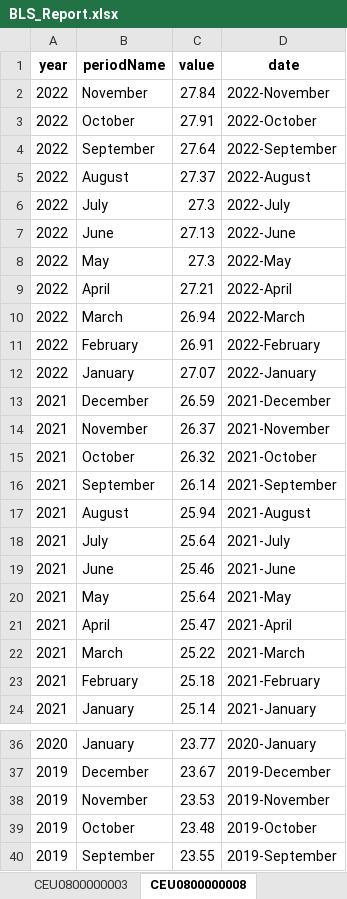
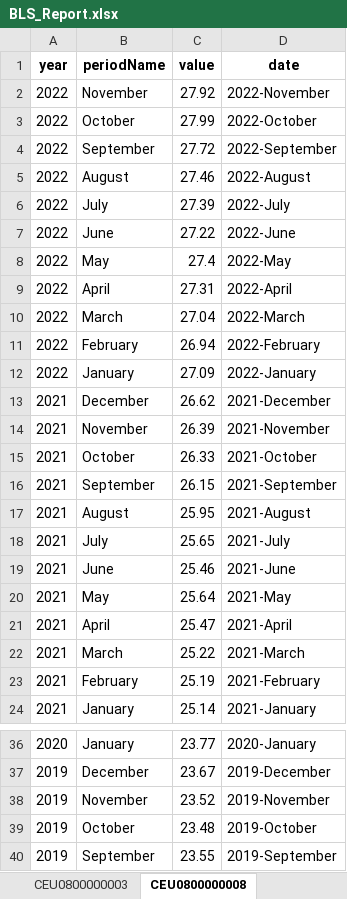
Before and after one commit to derek-cassady/Code-Louisville-Projects, an Excel workbook: BLS_Hourly_Wage/BLS_Report.xlsx, sheet CEU0800000008, drawn as a sheet; only a part is shown, gaps mark what is left out; values as stored, in another font and other column widths than the file's, no borders; the diff names each change by its address in the sheet, - before the commit and + after, or states it on an @@ line.

```diff
--- a/BLS_Hourly_Wage/BLS_Report.xlsx (sheet CEU0800000008)
+++ b/BLS_Hourly_Wage/BLS_Report.xlsx (sheet CEU0800000008)
-C2 (value): 27.84
+C2 (value): 27.92
-C3 (value): 27.91
+C3 (value): 27.99
-C4 (value): 27.64
+C4 (value): 27.72
-C5 (value): 27.37
+C5 (value): 27.46
-C6 (value): 27.3
+C6 (value): 27.39
-C7 (value): 27.13
+C7 (value): 27.22
-C8 (value): 27.3
+C8 (value): 27.4
-C9 (value): 27.21
+C9 (value): 27.31
-C10 (value): 26.94
+C10 (value): 27.04
-C11 (value): 26.91
+C11 (value): 26.94
-C12 (value): 27.07
+C12 (value): 27.09
-C13 (value): 26.59
+C13 (value): 26.62
-C14 (value): 26.37
+C14 (value): 26.39
-C15 (value): 26.32
+C15 (value): 26.33
-C16 (value): 26.14
+C16 (value): 26.15
-C17 (value): 25.94
+C17 (value): 25.95
-C18 (value): 25.64
+C18 (value): 25.65
-C23 (value): 25.18
+C23 (value): 25.19
-C38 (value): 23.53
+C38 (value): 23.52
```
Also changed, not shown: sheet CEU0800000003, sheet CEU4142343008, sheet CEU4142343003, 45 other files.
